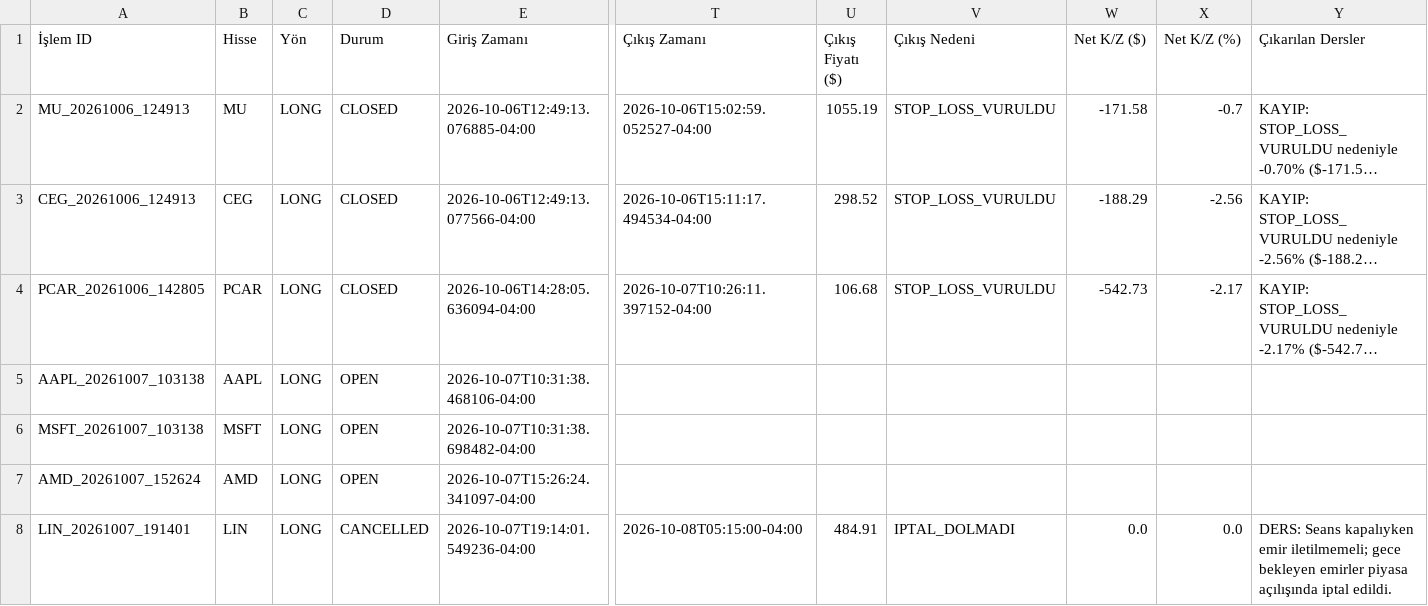
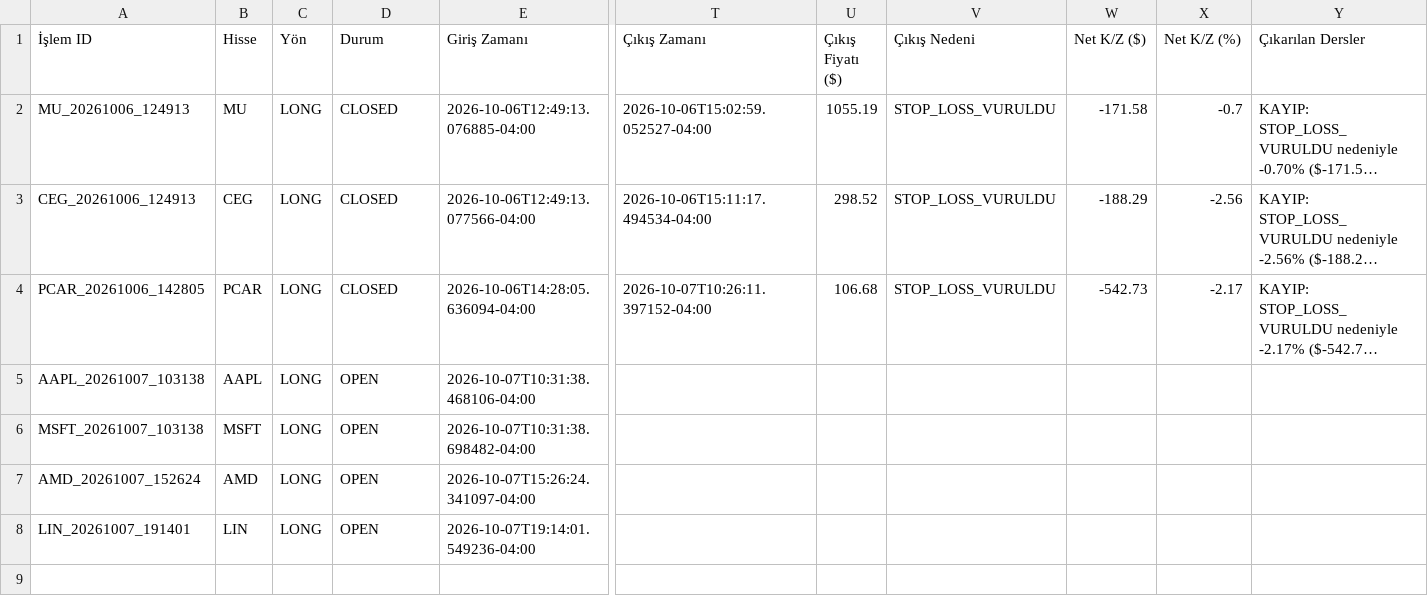
Before and after one commit to CoskunerBerke/AG_Bot, a CSV file: reports/trade_journal.csv, drawn as a sheet; only a part is shown, gaps mark what is left out; long unchanged cells end in …; the diff names each change by its address in the sheet, - before the commit and + after, or states it on an @@ line.

```diff
--- a/reports/trade_journal.csv
+++ b/reports/trade_journal.csv
-D8 (Durum): CANCELLED
+D8 (Durum): OPEN
-T8 (Çıkış Zamanı): 2026-10-08T05:15:00-04:00
+T8 (Çıkış Zamanı): (empty)
-U8 (Çıkış Fiyatı ($)): 484.91
+U8 (Çıkış Fiyatı ($)): (empty)
-V8 (Çıkış Nedeni): IPTAL_DOLMADI
+V8 (Çıkış Nedeni): (empty)
-W8 (Net K/Z ($)): 0.0
+W8 (Net K/Z ($)): (empty)
-X8 (Net K/Z (%)): 0.0
+X8 (Net K/Z (%)): (empty)
-Y8 (Çıkarılan Dersler): DERS: Seans kapalıyken emir iletilmemeli; gece bekleyen emirler piyasa açılışında iptal edildi.
+Y8 (Çıkarılan Dersler): (empty)
```
Also changed, not shown: 6 other files.
